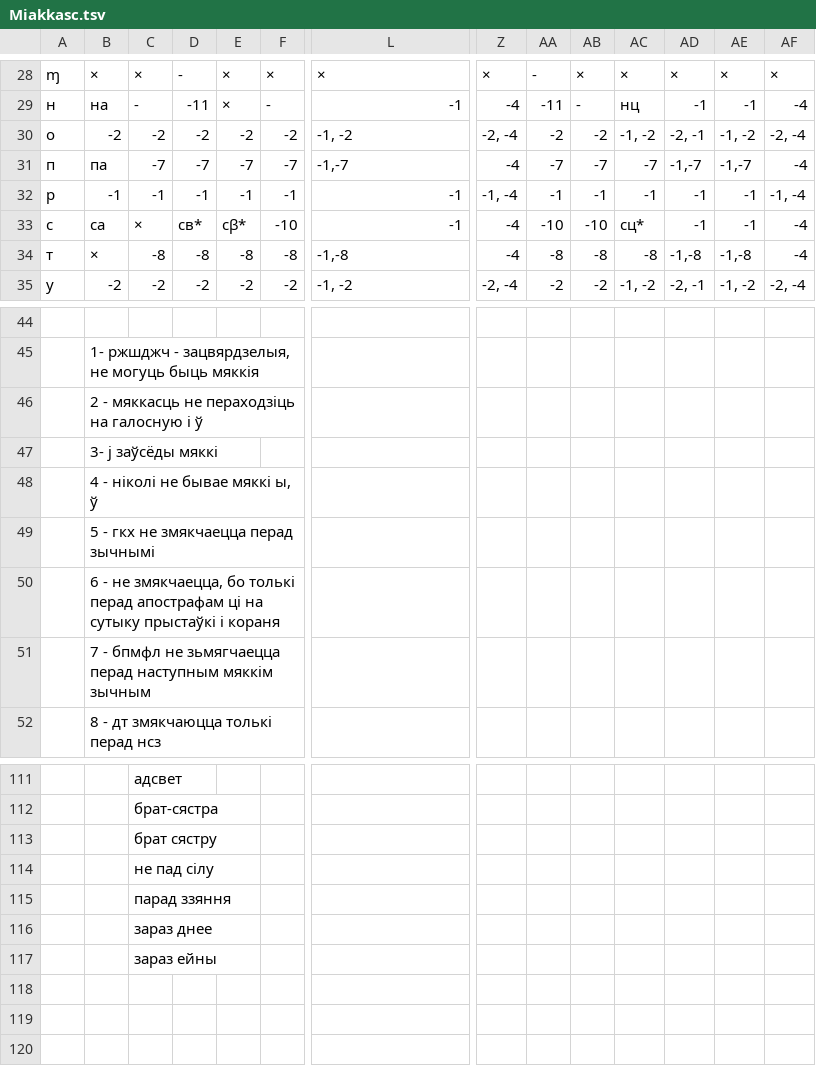
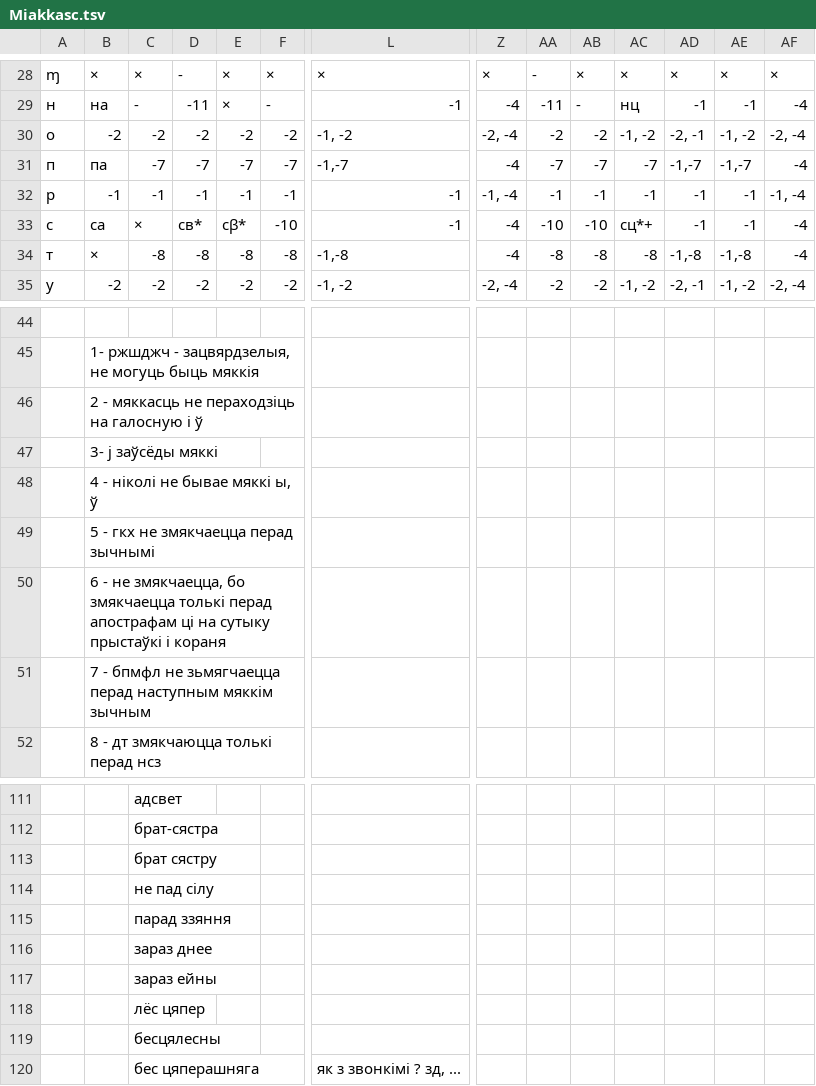
Before and after one commit to Belarus/BelG2P, a TSV file: src/Miakkasc.tsv, drawn as a sheet; only a part is shown, gaps mark what is left out; rows hold the shown columns only; the diff names each change by its address in the sheet, - before the commit and + after, or states it on an @@ line.

```diff
--- a/src/Miakkasc.tsv
+++ b/src/Miakkasc.tsv
-AC33: сц*
+AC33: сц*+
-B50: …змякчаецца, бо толькі перад…
+B50: …змякчаецца, бо змякчаецца толькі перад…
+row 118:  |  | лёс цяпер
+row 119:  |  | бесцялесны
+row 120:  |  | бес цяперашняга |  |  |  | як з звонкімі ? зд, ...
```
Also changed, not shown: src/UstaunyJ.tsv.
